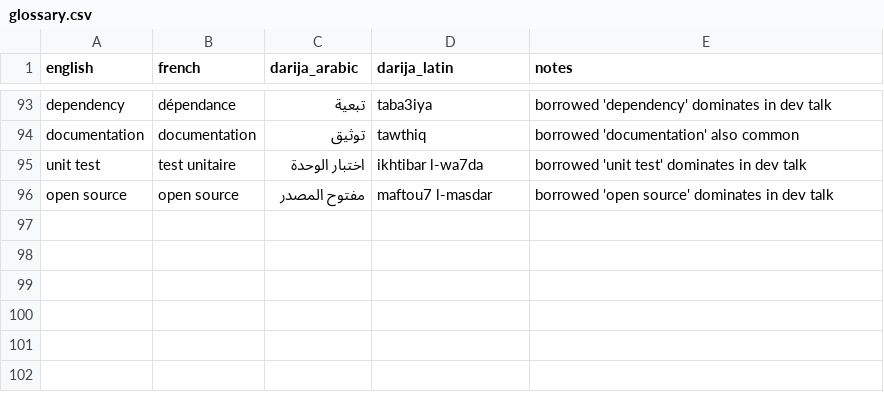
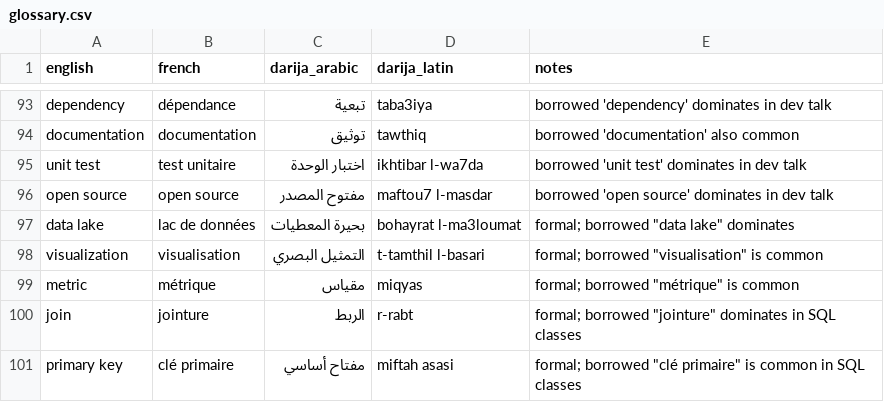
Before and after one commit to taha-b0t/darija-tech-glossary, a CSV file: glossary.csv, drawn as a sheet; only a part is shown, gaps mark what is left out.

Commit message:
feat(glossary): add 5 data and analytics terms (data lake, visualization, metric, join, primary key)

```diff
--- a/glossary.csv
+++ b/glossary.csv
@@ -96 +96,6 @@ unit test,test unitaire,اختبار الوحدة,ikhtibar l-wa7da,borrowed 'uni
 open source,open source,مفتوح المصدر,maftou7 l-masdar,borrowed 'open source' dominates in dev talk
+data lake,lac de données,بحيرة المعطيات,bohayrat l-ma3loumat,formal; borrowed "data lake" dominates
+visualization,visualisation,التمثيل البصري,t-tamthil l-basari,formal; borrowed "visualisation" is common
+metric,métrique,مقياس,miqyas,formal; borrowed "métrique" is common
+join,jointure,الربط,r-rabt,formal; borrowed "jointure" dominates in SQL classes
+primary key,clé primaire,مفتاح أساسي,miftah asasi,formal; borrowed "clé primaire" is common in SQL classes
```
